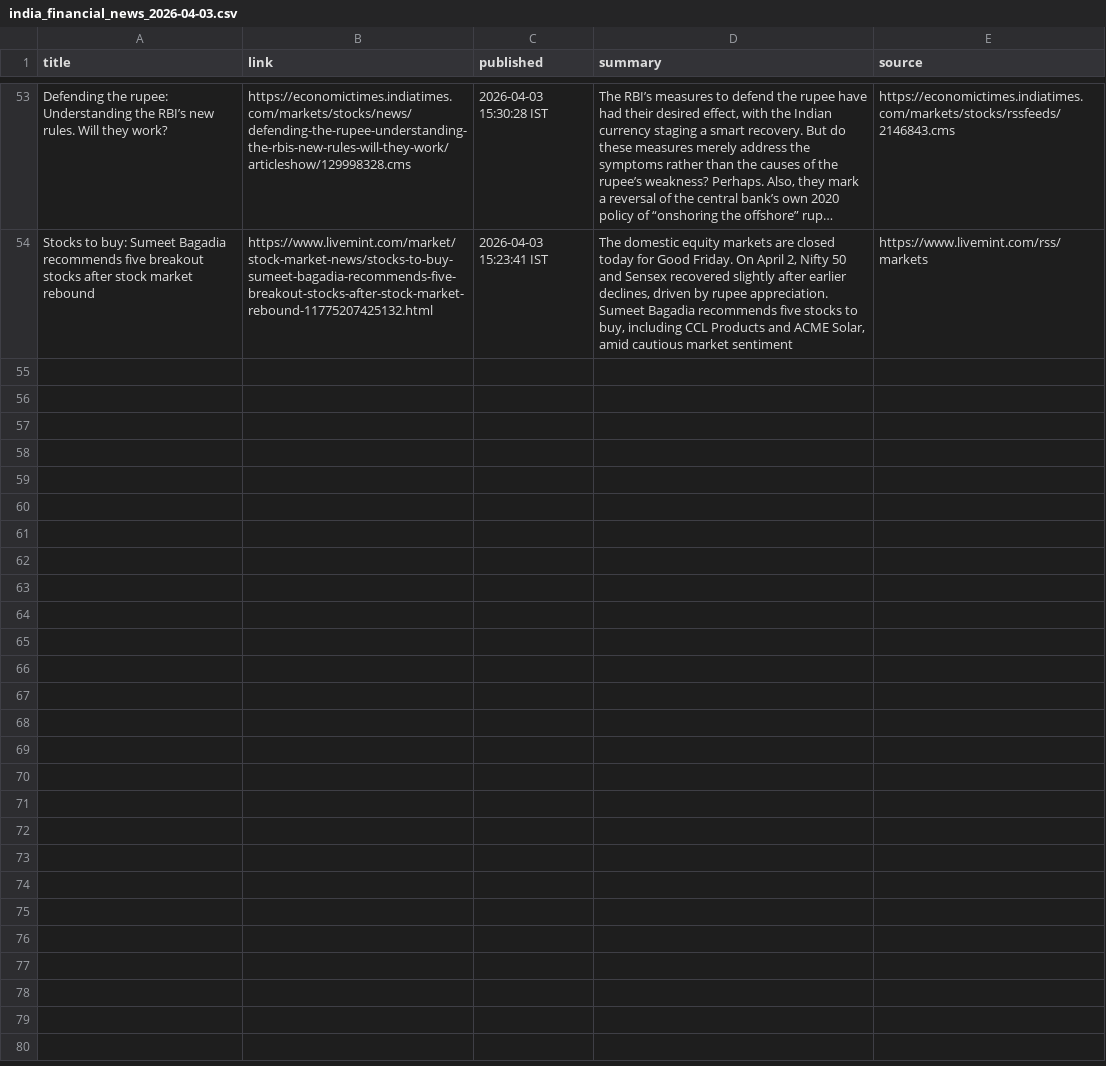
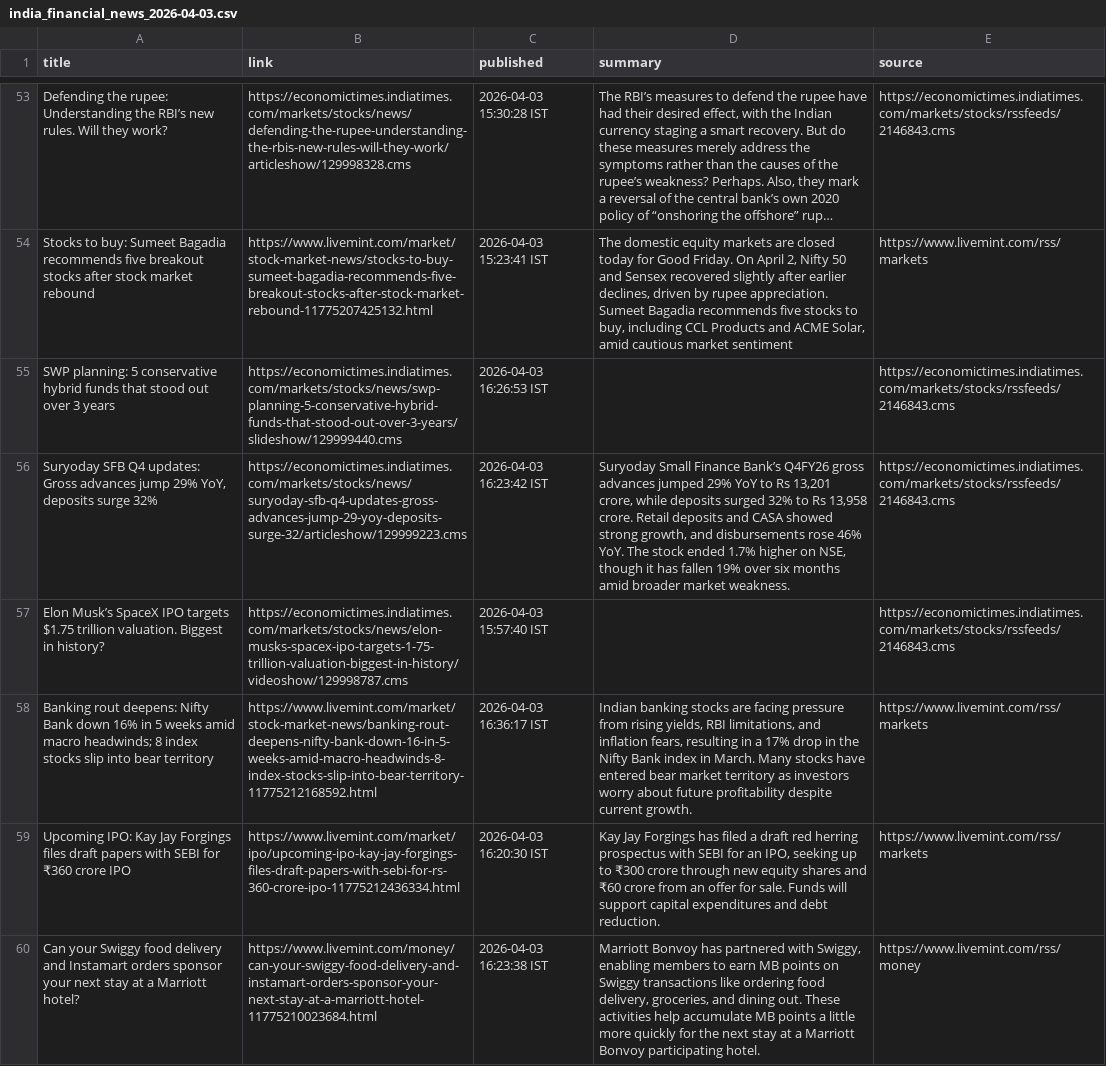
Before and after one commit to aarshrana007/Stock_Analysis, a CSV file: news_data/india_financial_news_2026-04-03.csv, drawn as a sheet; only a part is shown, gaps mark what is left out; long unchanged cells end in …; the diff names each change by its address in the sheet, - before the commit and + after, or states it on an @@ line.

```diff
--- a/news_data/india_financial_news_2026-04-03.csv
+++ b/news_data/india_financial_news_2026-04-03.csv
+row 55: SWP planning: 5 conservative hybrid funds that stood out over 3 years | https://economictimes.indiatimes.com/markets/stocks/news/swp-planning-5-conservative-hybrid-funds-that-stood-out-over-3-years/slideshow/129999440.cms | 2026-04-03 16:26:53 IST |  | https://economictimes.indiatimes.com/markets/stocks/rssfeeds/2146843.cms
+row 56: Suryoday SFB Q4 updates: Gross advances jump 29% YoY, deposits surge 32% | https://economictimes.indiatimes.com/markets/stocks/news/suryoday-sfb-q4-updates-gross-advances-jump-29-yoy-deposits-surge-32/articleshow/129999223.cms | 2026-04-03 16:23:42 IST | Suryoday Small Finance Bank’s Q4FY26 gross advances jumped 29% YoY to Rs 13,201 crore, while deposits surged 32% to Rs 13,958 crore. Retail deposits and CASA showed strong growth, and disbursements rose 46% YoY. The stock ended 1.7% higher on NSE, though it has fallen 19% over six months amid broader market weakness. | https://economictimes.indiatimes.com/markets/stocks/rssfeeds/2146843.cms
+row 57: Elon Musk’s SpaceX IPO targets $1.75 trillion valuation. Biggest in history? | https://economictimes.indiatimes.com/markets/stocks/news/elon-musks-spacex-ipo-targets-1-75-trillion-valuation-biggest-in-history/videoshow/129998787.cms | 2026-04-03 15:57:40 IST |  | https://economictimes.indiatimes.com/markets/stocks/rssfeeds/2146843.cms
+row 58: Banking rout deepens: Nifty Bank down 16% in 5 weeks amid macro headwinds; 8 index stocks slip into bear territory | https://www.livemint.com/market/stock-market-news/banking-rout-deepens-nifty-bank-down-16-in-5-weeks-amid-macro-headwinds-8-index-stocks-slip-into-bear-territory-11775212168592.html | 2026-04-03 16:36:17 IST | Indian banking stocks are facing pressure from rising yields, RBI limitations, and inflation fears, resulting in a 17% drop in the Nifty Bank index in March. Many stocks have entered bear market territory as investors worry about future profitability despite current growth. | https://www.livemint.com/rss/markets
+row 59: Upcoming IPO: Kay Jay Forgings files draft papers with SEBI for ₹360 crore IPO | https://www.livemint.com/market/ipo/upcoming-ipo-kay-jay-forgings-files-draft-papers-with-sebi-for-rs-360-crore-ipo-11775212436334.html | 2026-04-03 16:20:30 IST | Kay Jay Forgings has filed a draft red herring prospectus with SEBI for an IPO, seeking up to ₹300 crore through new equity shares and ₹60 crore from an offer for sale. Funds will support capital expenditures and debt reduction. | https://www.livemint.com/rss/markets
+row 60: Can your Swiggy food delivery and Instamart orders sponsor your next stay at a Marriott hotel? | https://www.livemint.com/money/can-your-swiggy-food-delivery-and-instamart-orders-sponsor-your-next-stay-at-a-marriott-hotel-11775210023684.html | 2026-04-03 16:23:38 IST | Marriott Bonvoy has partnered with Swiggy, enabling members to earn MB points on Swiggy transactions like ordering food delivery, groceries, and dining out. These activities help accumulate MB points a little more quickly for the next stay at a Marriott Bonvoy participating hotel. | https://www.livemint.com/rss/money
```
Also changed, not shown: 1 other file.
